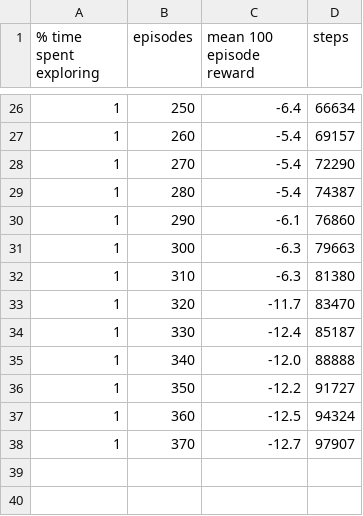
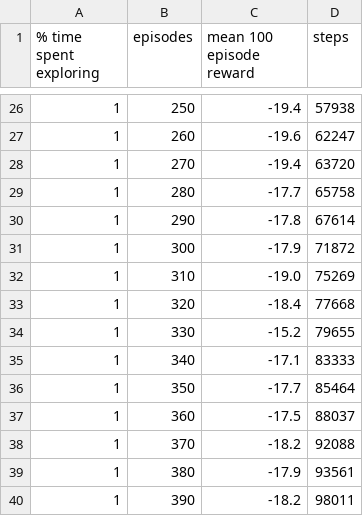
Before and after one commit to AleKY-G/deep-rl-collision-avoidance, a CSV file: src/src/models/pnmac_exp_0.25_s0/logs/progress.csv, drawn as a sheet; only a part is shown, gaps mark what is left out; the diff covers the shown part only.

```diff
--- a/src/src/models/pnmac_exp_0.25_s0/logs/progress.csv
+++ b/src/src/models/pnmac_exp_0.25_s0/logs/progress.csv
@@ -26,13 +26,15 @@
-1,250,-6.4,66634
-1,260,-5.4,69157
-1,270,-5.4,72290
-1,280,-5.4,74387
-1,290,-6.1,76860
-1,300,-6.3,79663
-1,310,-6.3,81380
-1,320,-11.7,83470
-1,330,-12.4,85187
-1,340,-12.0,88888
-1,350,-12.2,91727
-1,360,-12.5,94324
-1,370,-12.7,97907
+1,250,-19.4,57938
+1,260,-19.6,62247
+1,270,-19.4,63720
+1,280,-17.7,65758
+1,290,-17.8,67614
+1,300,-17.9,71872
+1,310,-19.0,75269
+1,320,-18.4,77668
+1,330,-15.2,79655
+1,340,-17.1,83333
+1,350,-17.7,85464
+1,360,-17.5,88037
+1,370,-18.2,92088
+1,380,-17.9,93561
+1,390,-18.2,98011
```
Also changed, not shown: 62 edited cells elsewhere in this file, src/src/models/pnmac_exp_0.05_s0/validation/metrics_n5000_s44.csv, src/src/models/pnmac_exp_0.15_s0/validation/metrics_n5000_s44.csv, 29 other files.
